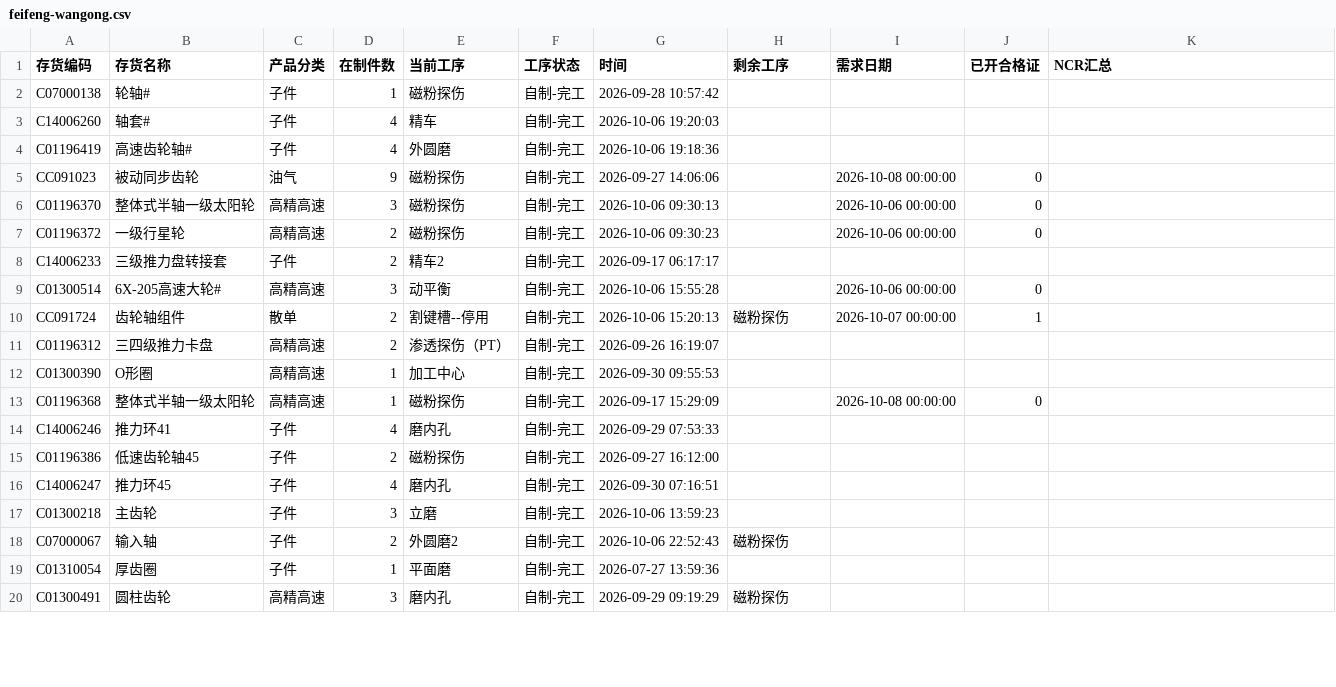
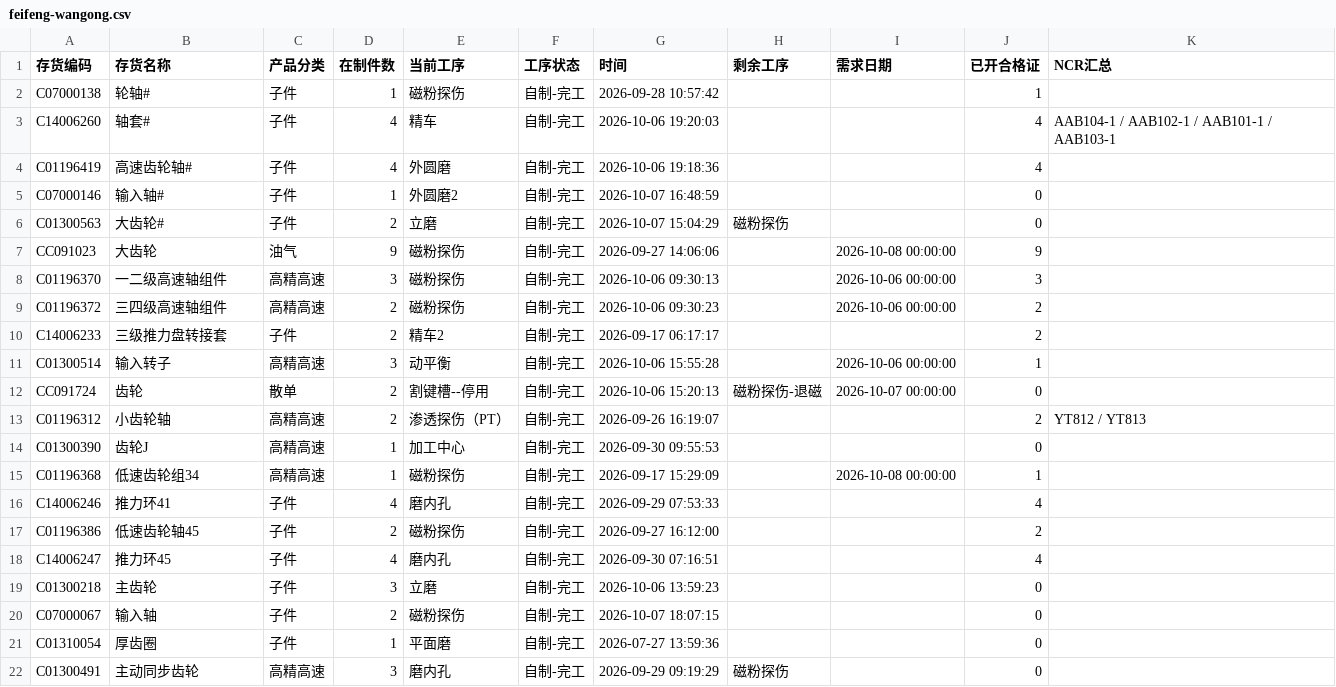
Before and after one commit to ZhanghaoWorkbuddy10/action-board, a CSV file: feifeng-wangong.csv, drawn as a sheet; only a part is shown; the diff covers the shown part only.

Commit message:
Update feifeng-wangong-csv 2026-10-08 08:55

```diff
--- a/feifeng-wangong.csv
+++ b/feifeng-wangong.csv
@@ -1,20 +1,22 @@
 存货编码,存货名称,产品分类,在制件数,当前工序,工序状态,时间,剩余工序,需求日期,已开合格证,NCR汇总
-C07000138,轮轴#,子件,1,磁粉探伤,自制-完工,2026-09-28 10:57:42,,,,
-C14006260,轴套#,子件,4,精车,自制-完工,2026-10-06 19:20:03,,,,
-C01196419,高速齿轮轴#,子件,4,外圆磨,自制-完工,2026-10-06 19:18:36,,,,
-CC091023,被动同步齿轮,油气,9,磁粉探伤,自制-完工,2026-09-27 14:06:06,,2026-10-08 00:00:00,0,
-C01196370,整体式半轴一级太阳轮,高精高速,3,磁粉探伤,自制-完工,2026-10-06 09:30:13,,2026-10-06 00:00:00,0,
-C01196372,一级行星轮,高精高速,2,磁粉探伤,自制-完工,2026-10-06 09:30:23,,2026-10-06 00:00:00,0,
-C14006233,三级推力盘转接套,子件,2,精车2,自制-完工,2026-09-17 06:17:17,,,,
-C01300514,6X-205高速大轮#,高精高速,3,动平衡,自制-完工,2026-10-06 15:55:28,,2026-10-06 00:00:00,0,
-CC091724,齿轮轴组件,散单,2,割键槽--停用,自制-完工,2026-10-06 15:20:13,磁粉探伤,2026-10-07 00:00:00,1,
-C01196312,三四级推力卡盘,高精高速,2,渗透探伤（PT）,自制-完工,2026-09-26 16:19:07,,,,
-C01300390,O形圈,高精高速,1,加工中心,自制-完工,2026-09-30 09:55:53,,,,
-C01196368,整体式半轴一级太阳轮,高精高速,1,磁粉探伤,自制-完工,2026-09-17 15:29:09,,2026-10-08 00:00:00,0,
-C14006246,推力环41,子件,4,磨内孔,自制-完工,2026-09-29 07:53:33,,,,
-C01196386,低速齿轮轴45,子件,2,磁粉探伤,自制-完工,2026-09-27 16:12:00,,,,
-C14006247,推力环45,子件,4,磨内孔,自制-完工,2026-09-30 07:16:51,,,,
-C01300218,主齿轮,子件,3,立磨,自制-完工,2026-10-06 13:59:23,,,,
-C07000067,输入轴,子件,2,外圆磨2,自制-完工,2026-10-06 22:52:43,磁粉探伤,,,
-C01310054,厚齿圈,子件,1,平面磨,自制-完工,2026-07-27 13:59:36,,,,
-C01300491,圆柱齿轮,高精高速,3,磨内孔,自制-完工,2026-09-29 09:19:29,磁粉探伤,,,
+C07000138,轮轴#,子件,1,磁粉探伤,自制-完工,2026-09-28 10:57:42,,,1,
+C14006260,轴套#,子件,4,精车,自制-完工,2026-10-06 19:20:03,,,4,AAB104-1 / AAB102-1 / AAB101-1 / AAB103-1
+C01196419,高速齿轮轴#,子件,4,外圆磨,自制-完工,2026-10-06 19:18:36,,,4,
+C07000146,输入轴#,子件,1,外圆磨2,自制-完工,2026-10-07 16:48:59,,,0,
+C01300563,大齿轮#,子件,2,立磨,自制-完工,2026-10-07 15:04:29,磁粉探伤,,0,
+CC091023,大齿轮,油气,9,磁粉探伤,自制-完工,2026-09-27 14:06:06,,2026-10-08 00:00:00,9,
+C01196370,一二级高速轴组件,高精高速,3,磁粉探伤,自制-完工,2026-10-06 09:30:13,,2026-10-06 00:00:00,3,
+C01196372,三四级高速轴组件,高精高速,2,磁粉探伤,自制-完工,2026-10-06 09:30:23,,2026-10-06 00:00:00,2,
+C14006233,三级推力盘转接套,子件,2,精车2,自制-完工,2026-09-17 06:17:17,,,2,
+C01300514,输入转子,高精高速,3,动平衡,自制-完工,2026-10-06 15:55:28,,2026-10-06 00:00:00,1,
+CC091724,齿轮,散单,2,割键槽--停用,自制-完工,2026-10-06 15:20:13,磁粉探伤-退磁,2026-10-07 00:00:00,0,
+C01196312,小齿轮轴,高精高速,2,渗透探伤（PT）,自制-完工,2026-09-26 16:19:07,,,2,YT812 / YT813
+C01300390,齿轮J,高精高速,1,加工中心,自制-完工,2026-09-30 09:55:53,,,0,
+C01196368,低速齿轮组34,高精高速,1,磁粉探伤,自制-完工,2026-09-17 15:29:09,,2026-10-08 00:00:00,1,
+C14006246,推力环41,子件,4,磨内孔,自制-完工,2026-09-29 07:53:33,,,4,
+C01196386,低速齿轮轴45,子件,2,磁粉探伤,自制-完工,2026-09-27 16:12:00,,,2,
+C14006247,推力环45,子件,4,磨内孔,自制-完工,2026-09-30 07:16:51,,,4,
+C01300218,主齿轮,子件,3,立磨,自制-完工,2026-10-06 13:59:23,,,0,
+C07000067,输入轴,子件,2,磁粉探伤,自制-完工,2026-10-07 18:07:15,,,0,
+C01310054,厚齿圈,子件,1,平面磨,自制-完工,2026-07-27 13:59:36,,,0,
+C01300491,主动同步齿轮,高精高速,3,磨内孔,自制-完工,2026-09-29 09:19:29,磁粉探伤,,0,
```
Also changed, not shown: 1 added row and 35 edited cells elsewhere in this file.
